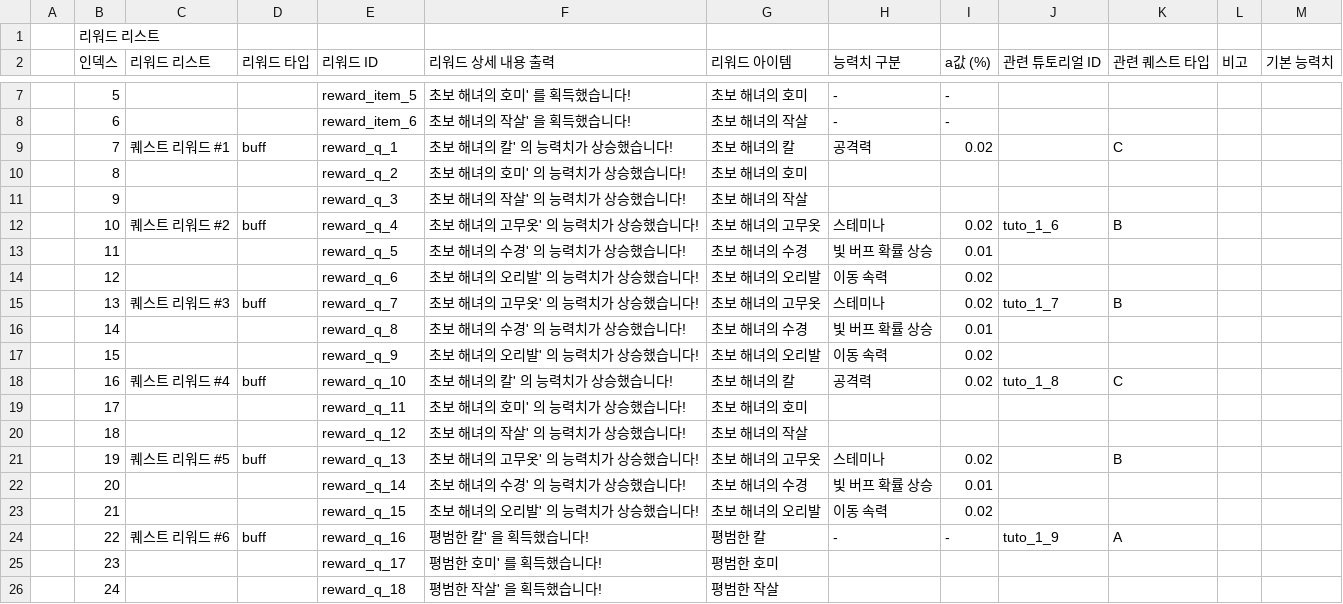
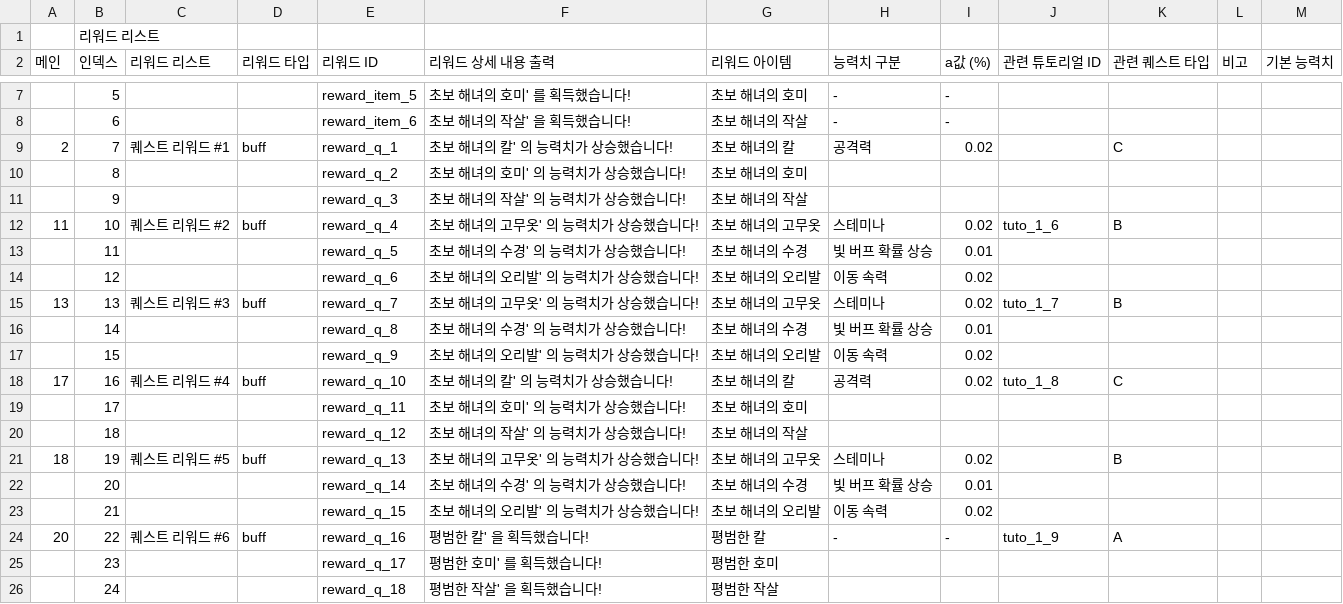
Before and after one commit to shoong2/-Haenyeo, a CSV file: Haenyeo/Assets/Resources/reward.csv, drawn as a sheet; only a part is shown, gaps mark what is left out; the diff names each change by its address in the sheet, - before the commit and + after, or states it on an @@ line.

```diff
--- a/Haenyeo/Assets/Resources/reward.csv
+++ b/Haenyeo/Assets/Resources/reward.csv
-A2: (empty)
+A2: 메인
-A9 (메인): (empty)
+A9 (메인): 2
-A12 (메인): (empty)
+A12 (메인): 11
-A15 (메인): (empty)
+A15 (메인): 13
-A18 (메인): (empty)
+A18 (메인): 17
-A21 (메인): (empty)
+A21 (메인): 18
-A24 (메인): (empty)
+A24 (메인): 20
```
Also changed, not shown: Haenyeo/Assets/Resources/quest.csv, 18 other files.
